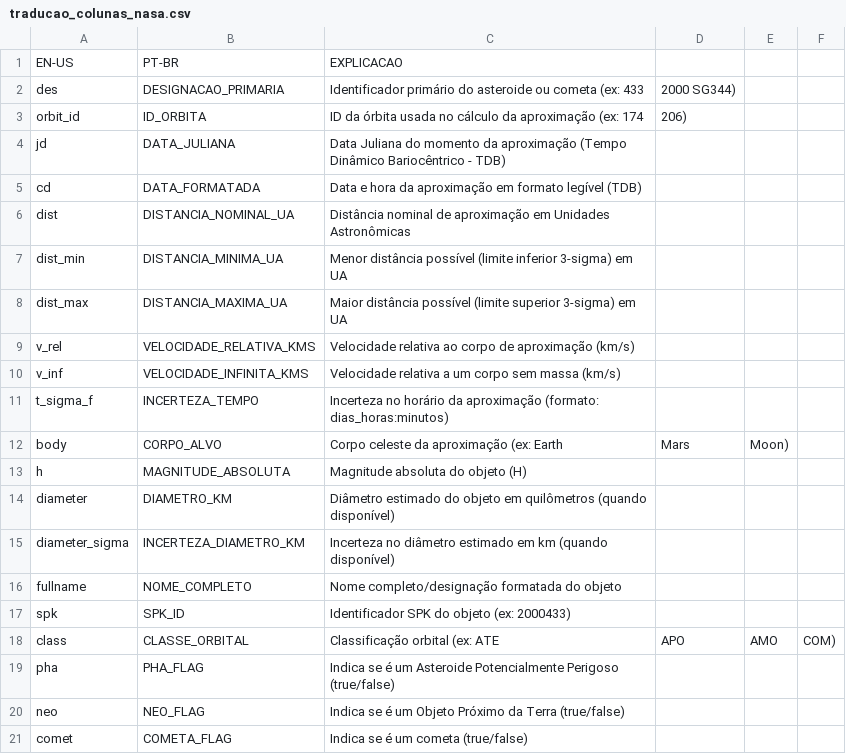
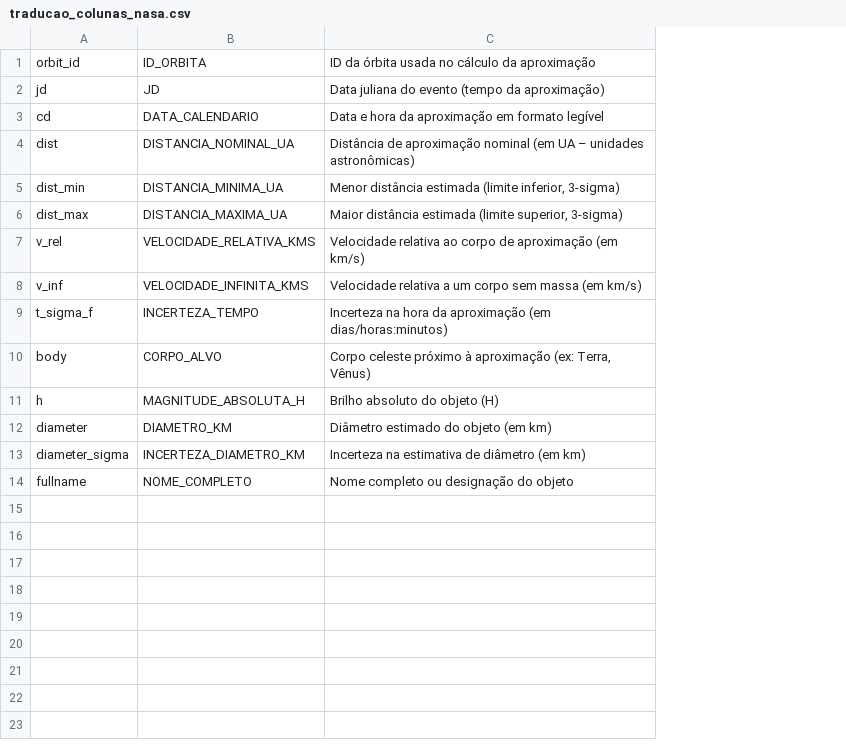
Before and after one commit to x-patrik-l-p-solution-and-jerry-built/allMiscellaneous, a CSV file: traducao_colunas_nasa.csv, drawn as a sheet; removed rows and columns are numbered as before the commit, all else as after; the diff names each change by its address in the sheet, - before the commit and + after, or states it on an @@ line.

Commit message:
Update traducao_colunas_nasa.csv

```diff
--- a/traducao_colunas_nasa.csv
+++ b/traducao_colunas_nasa.csv
-column C, rows 3-16: ID da órbita usada no cálculo da aproximação (ex: 174 | Data Juliana do momento da aproximação (Tempo Dinâmico Bariocêntrico - TDB) | Data e hora da aproximação em formato legível (TDB) | Distância nominal de aproximação em Unidades Astronômicas | Menor distância possível (limite inferior 3-sigma) em UA | Maior distância possível (limite superior 3-sigma) em UA | Velocidade relativa ao corpo de aproximação (km/s) | Velocidade relativa a um corpo sem massa (km/s) | Incerteza no horário da aproximação (formato: dias_horas:minutos) | Corpo celeste da aproximação (ex: Earth | Magnitude absoluta do objeto (H) | Diâmetro estimado do objeto em quilômetros (quando disponível) | Incerteza no diâmetro estimado em km (quando disponível) | Nome completo/designação formatada do objeto
-column D, rows 3-12: 206) |  |  |  |  |  |  |  |  | Mars
-column E, row 12: Moon)
-column F, empty
+column C, rows 1-14: ID da órbita usada no cálculo da aproximação | Data juliana do evento (tempo da aproximação) | Data e hora da aproximação em formato legível | Distância de aproximação nominal (em UA – unidades astronômicas) | Menor distância estimada (limite inferior, 3-sigma) | Maior distância estimada (limite superior, 3-sigma) | Velocidade relativa ao corpo de aproximação (em km/s) | Velocidade relativa a um corpo sem massa (em km/s) | Incerteza na hora da aproximação (em dias/horas:minutos) | Corpo celeste próximo à aproximação (ex: Terra, Vênus) | Brilho absoluto do objeto (H) | Diâmetro estimado do objeto (em km) | Incerteza na estimativa de diâmetro (em km) | Nome completo ou designação do objeto
-row 1: EN-US | PT-BR | EXPLICACAO
-row 2: des | DESIGNACAO_PRIMARIA | Identificador primário do asteroide ou cometa (ex: 433 | 2000 SG344)
-B2: DATA_JULIANA
+B2: JD
-B3: DATA_FORMATADA
+B3: DATA_CALENDARIO
-B11: MAGNITUDE_ABSOLUTA
+B11: MAGNITUDE_ABSOLUTA_H
-row 17: spk | SPK_ID | Identificador SPK do objeto (ex: 2000433)
-row 18: class | CLASSE_ORBITAL | Classificação orbital (ex: ATE | APO | AMO | COM)
-row 19: pha | PHA_FLAG | Indica se é um Asteroide Potencialmente Perigoso (true/false)
-row 20: neo | NEO_FLAG | Indica se é um Objeto Próximo da Terra (true/false)
-row 21: comet | COMETA_FLAG | Indica se é um cometa (true/false)
```
